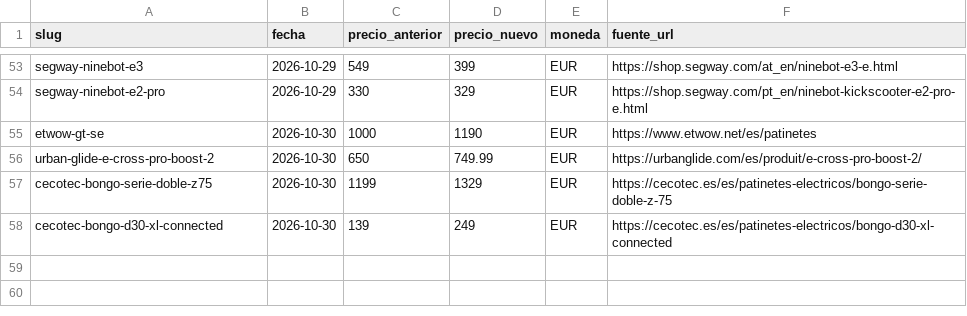
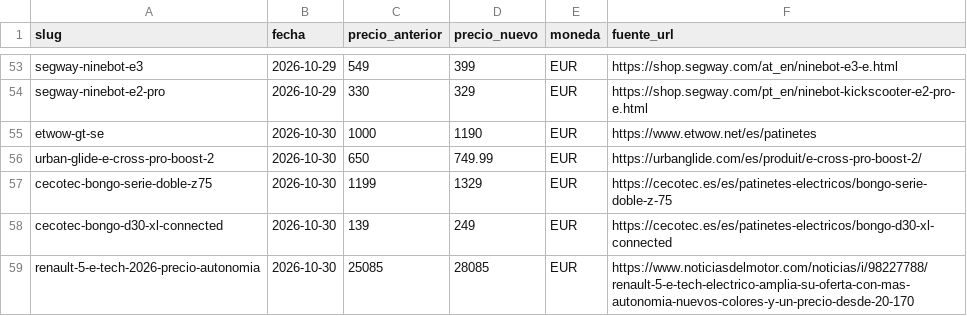
Before and after one commit to danielsanchezverdasco-art/recurretumulta, a CSV file: docs/precios/cambios-precio.csv, drawn as a sheet; only a part is shown, gaps mark what is left out.

Commit message:
Renault 5 E-Tech 28.085 (precios-20261030; fuente prensa de tarifa oficial)

```diff
--- a/docs/precios/cambios-precio.csv
+++ b/docs/precios/cambios-precio.csv
@@ -58 +58,2 @@ cecotec-bongo-serie-doble-z75,2026-10-30,1199,1329,EUR,https://cecotec.es/es/pat
 cecotec-bongo-d30-xl-connected,2026-10-30,139,249,EUR,https://cecotec.es/es/patinetes-electricos/bongo-d30-xl-connected
+renault-5-e-tech-2026-precio-autonomia,2026-10-30,25085,28085,EUR,https://www.noticiasdelmotor.com/noticias/i/98227788/renault-5-e-tech-electrico-amplia-su-oferta-con-mas-autonomia-nuevos-colores-y-un-precio-desde-20-170
```
Also changed, not shown: 1 other file.
